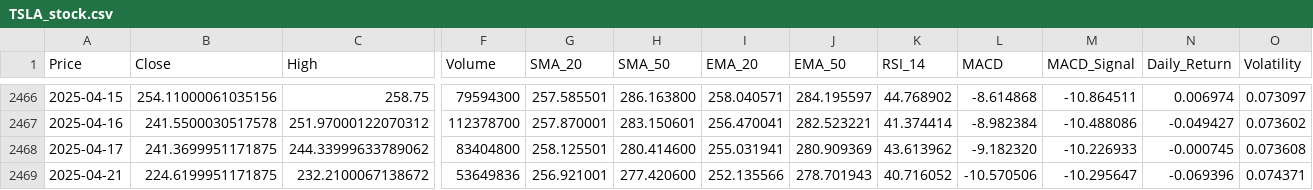
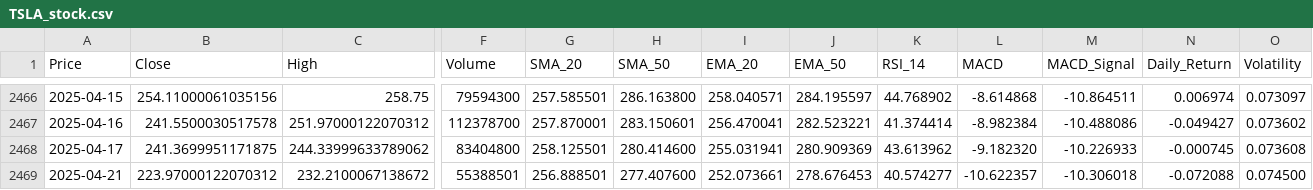
Before and after one commit to Tannngoc/Capstone2_project_BE, a CSV file: app/db/TSLA_stock.csv, drawn as a sheet; only a part is shown, gaps mark what is left out; the diff names each change by its address in the sheet, - before the commit and + after, or states it on an @@ line.

```diff
--- a/app/db/TSLA_stock.csv
+++ b/app/db/TSLA_stock.csv
-B2469 (Close): 224.6199951171875
+B2469 (Close): 223.97000122070312
-F2469 (Volume): 53649836
+F2469 (Volume): 55388501
-G2469 (SMA_20): 256.921001
+G2469 (SMA_20): 256.888501
-H2469 (SMA_50): 277.420600
+H2469 (SMA_50): 277.407600
-I2469 (EMA_20): 252.135566
+I2469 (EMA_20): 252.073661
-J2469 (EMA_50): 278.701943
+J2469 (EMA_50): 278.676453
-K2469 (RSI_14): 40.716052
+K2469 (RSI_14): 40.574277
-L2469 (MACD): -10.570506
+L2469 (MACD): -10.622357
-M2469 (MACD_Signal): -10.295647
+M2469 (MACD_Signal): -10.306018
-N2469 (Daily_Return): -0.069396
+N2469 (Daily_Return): -0.072088
-O2469 (Volatility): 0.074371
+O2469 (Volatility): 0.074500
```
Also changed, not shown: app/db/AAPL_stock.csv, app/db/IBM_stock.csv, 2 other files.
